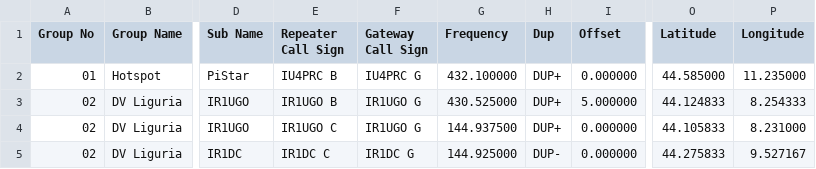
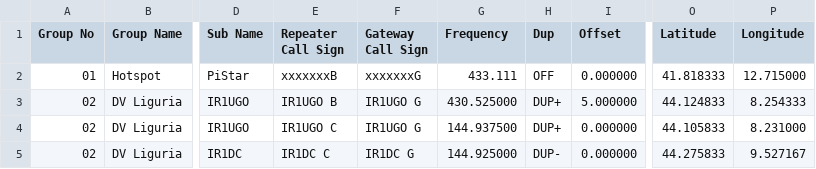
Before and after one commit to Gruppio/Icom-Repeaters-Italy, a CSV file: Italy_DV_FM_Repeaters.csv, drawn as a sheet; only a part is shown, gaps mark what is left out; the diff names each change by its address in the sheet, - before the commit and + after, or states it on an @@ line.

Commit message:
nop

```diff
--- a/Italy_DV_FM_Repeaters.csv
+++ b/Italy_DV_FM_Repeaters.csv
-E2 (Repeater Call Sign): IU4PRC B
+E2 (Repeater Call Sign): xxxxxxxB
-F2 (Gateway Call Sign): IU4PRC G
+F2 (Gateway Call Sign): xxxxxxxG
-G2 (Frequency): 432.100000
+G2 (Frequency): 433.111
-H2 (Dup): DUP+
+H2 (Dup): OFF
-O2 (Latitude): 44.585000
+O2 (Latitude): 41.818333
-P2 (Longitude): 11.235000
+P2 (Longitude): 12.715000
```
